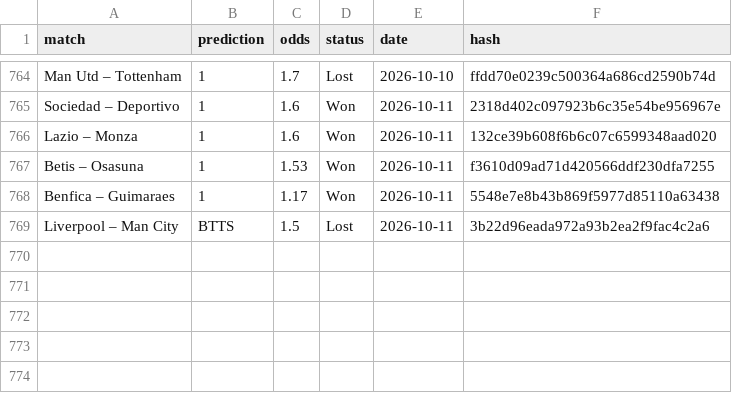
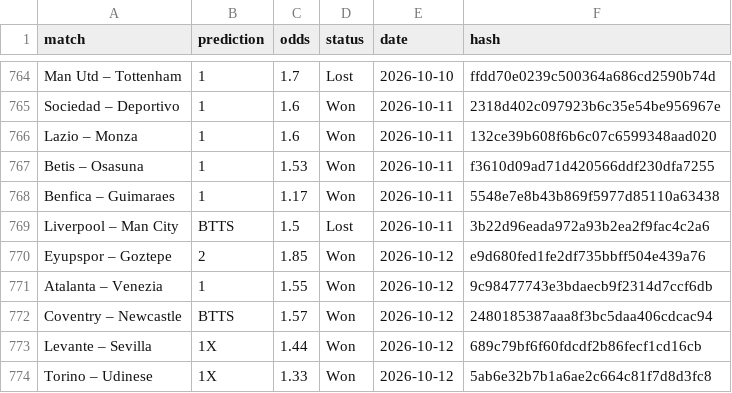
Before and after one commit to dchumari/bet-history, a CSV file: data/finished_bets.csv, drawn as a sheet; only a part is shown, gaps mark what is left out.

```diff
--- a/data/finished_bets.csv
+++ b/data/finished_bets.csv
@@ -769 +769,6 @@ Benfica – Guimaraes,1,1.17,Won,2026-10-11,5548e7e8b43b869f5977d85110a63438
 Liverpool – Man City,BTTS,1.5,Lost,2026-10-11,3b22d96eada972a93b2ea2f9fac4c2a6
+Eyupspor – Goztepe,2,1.85,Won,2026-10-12,e9d680fed1fe2df735bbff504e439a76
+Atalanta – Venezia,1,1.55,Won,2026-10-12,9c98477743e3bdaecb9f2314d7ccf6db
+Coventry – Newcastle,BTTS,1.57,Won,2026-10-12,2480185387aaa8f3bc5daa406cdcac94
+Levante – Sevilla,1X,1.44,Won,2026-10-12,689c79bf6f60fdcdf2b86fecf1cd16cb
+Torino – Udinese,1X,1.33,Won,2026-10-12,5ab6e32b7b1a6ae2c664c81f7d8d3fc8
```
Also changed, not shown: 1 other file.
